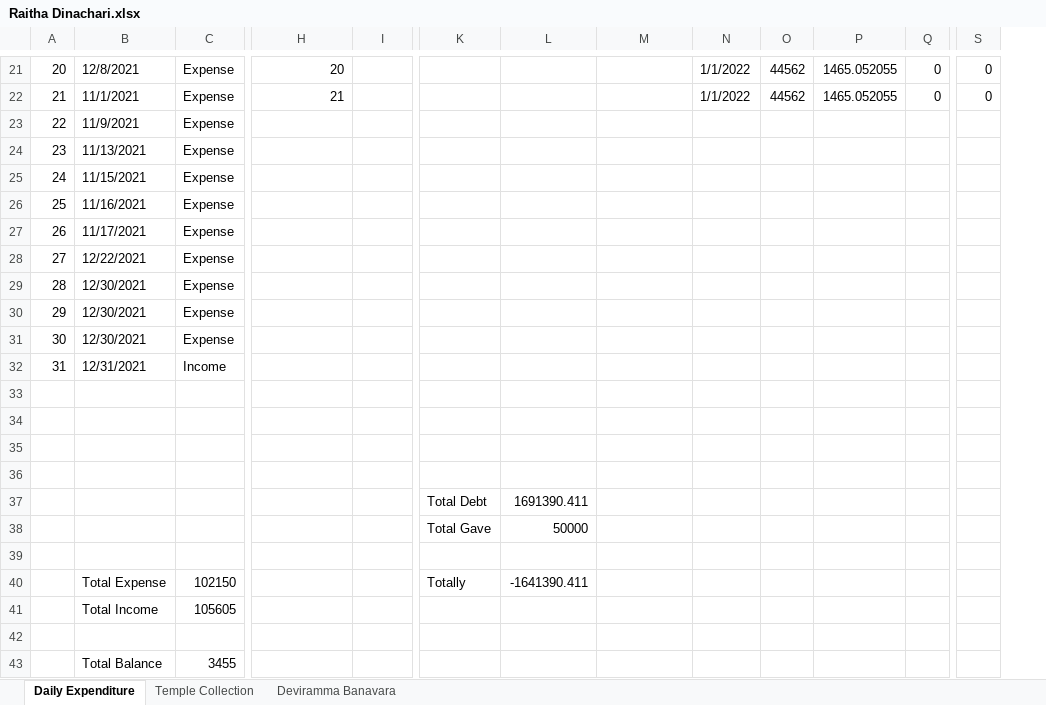
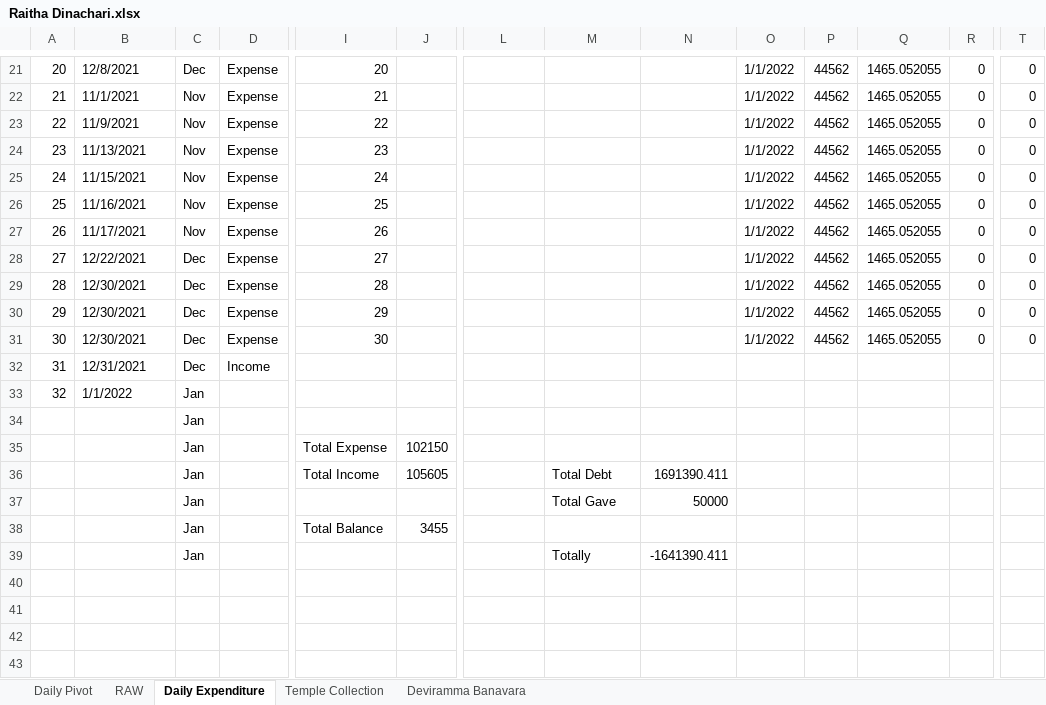
Before and after one commit to APP94815-ec-br/RaithaDinachari, an Excel workbook: Raitha Dinachari.xlsx, sheet Daily Expenditure, drawn as a sheet; only a part is shown, gaps mark what is left out; values as stored, in another font and other column widths than the file's, no cell formats; removed rows and columns are numbered as before the commit, all else as after; rows hold the shown columns only; the diff names each change by its address in the sheet, - before the commit and + after, or states it on an @@ line.

Commit message:
updated file

```diff
--- a/Raitha Dinachari.xlsx (sheet Daily Expenditure)
+++ b/Raitha Dinachari.xlsx (sheet Daily Expenditure)
+sheet tab: Daily Pivot
+sheet tab: RAW
+column C, rows 21-32: Dec | Nov | Nov | Nov | Nov | Nov | Nov | Dec | Dec | Dec | Dec | Dec; rows 34-39: all Jan
-I23: (empty)
+I23: 22
-O23:O31: (empty)
+O23:O31: 1/1/2022
-P23:P31: (empty)
+P23:P31: 44562
-Q23:Q31: (empty)
+Q23:Q31: 1465.052055
-R23:R31: (empty)
+R23:R31: 0
-T23:T31: (empty)
+T23:T31: 0
-I24: (empty)
+I24: 23
-I25: (empty)
+I25: 24
-I26: (empty)
+I26: 25
-I27: (empty)
+I27: 26
-I28: (empty)
+I28: 27
-I29: (empty)
+I29: 28
-I30: (empty)
+I30: 29
-I31: (empty)
+I31: 30
+row 33: 32 | 1/1/2022 | Jan
-row 35: (empty)
+row 35:  |  | Jan |  | Total Expense | 102150
-row 36: (empty)
+row 36:  |  | Jan |  | Total Income | 105605 |  | Total Debt | 1691390.411
-row 37: (empty)
+row 37:  |  | Jan |  |  |  |  | Total Gave | 50000
-row 37:  |  |  |  |  | Total Debt | 1691390.411
-row 38:  |  |  |  |  | Total Gave | 50000
-row 38: (empty)
+row 38:  |  | Jan |  | Total Balance | 3455
-row 40:  | Total Expense | 102150 |  |  | Totally | -1641390.411
-row 41:  | Total Income | 105605
-row 39: (empty)
+row 39:  |  | Jan |  |  |  |  | Totally | -1641390.411
-row 43:  | Total Balance | 3455
```
Also changed, not shown: cell formats, formulas that keep their value.
